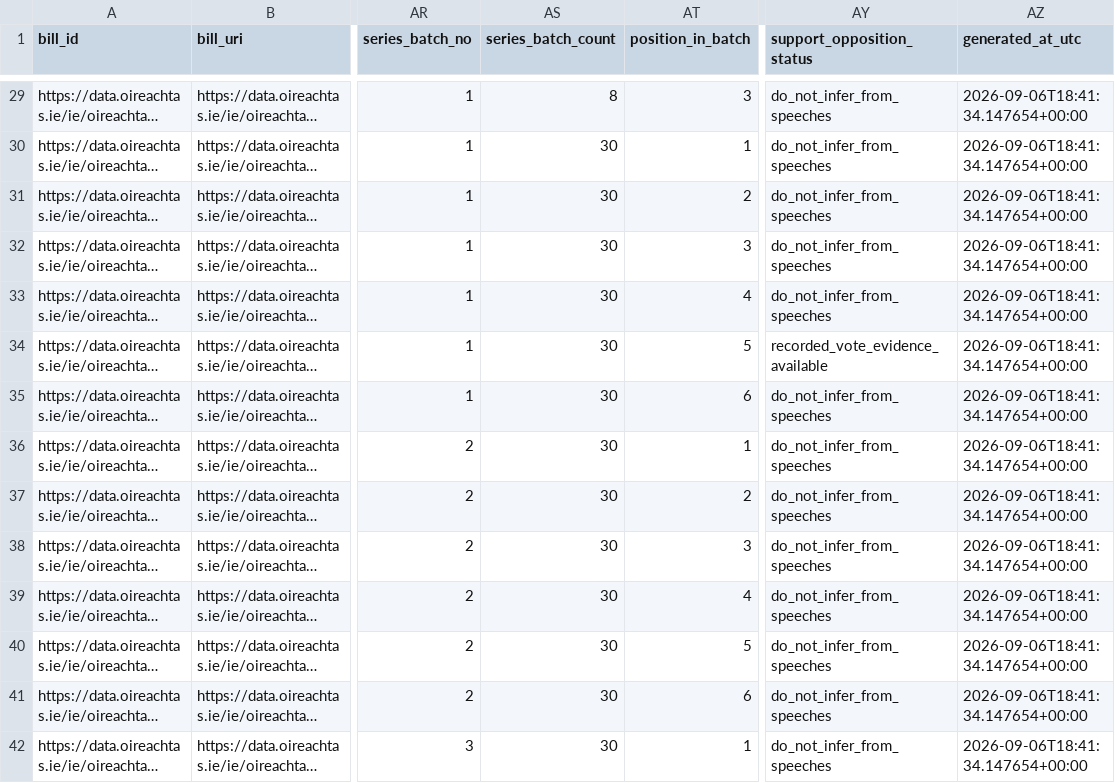
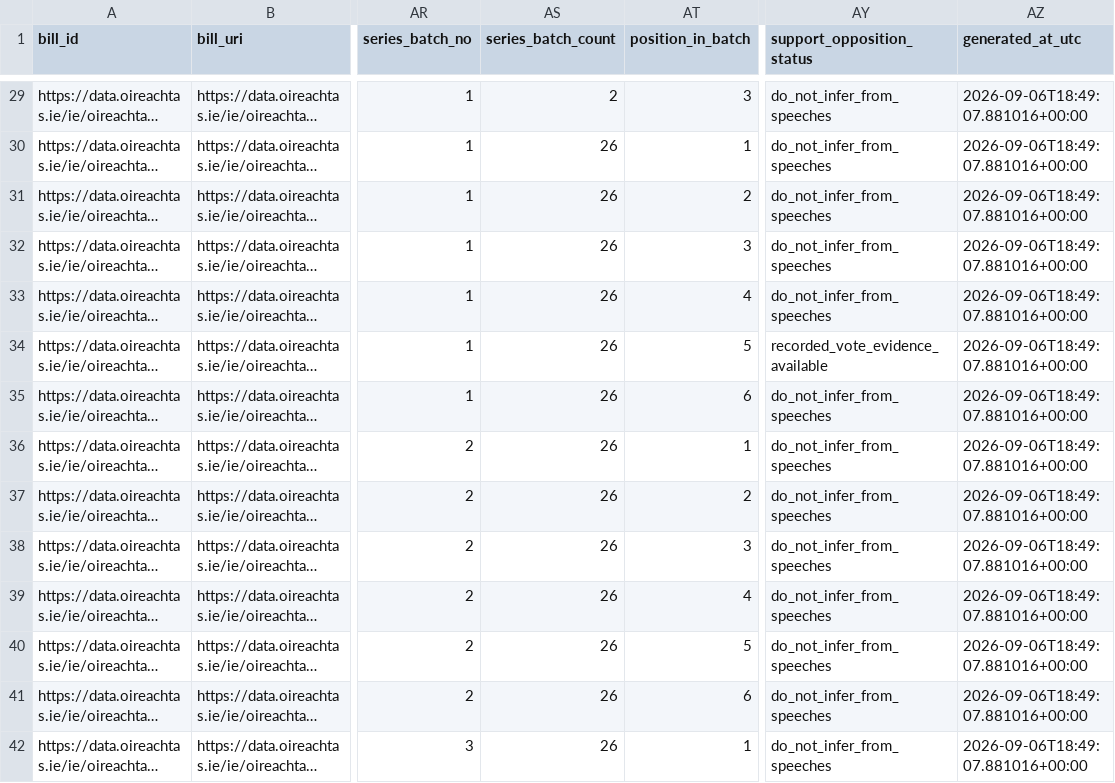
Before and after one commit to eirepolitic/eirepolitic-data-pipeline, a CSV file: diagnostics/bill-content-snapshot-90d/bill_series_candidates.csv, drawn as a sheet; only a part is shown, gaps mark what is left out; long unchanged cells end in …; the diff covers the shown part only; the diff names each change by its address in the sheet, - before the commit and + after, or states it on an @@ line.

```diff
--- a/diagnostics/bill-content-snapshot-90d/bill_series_candidates.csv
+++ b/diagnostics/bill-content-snapshot-90d/bill_series_candidates.csv
-AS29 (series_batch_count): 8
+AS29 (series_batch_count): 2
-AZ29:AZ42 (generated_at_utc): 2026-09-06T18:41:34.147654+00:00
+AZ29:AZ42 (generated_at_utc): 2026-09-06T18:49:07.881016+00:00
-AS30:AS42 (series_batch_count): 30
+AS30:AS42 (series_batch_count): 26
```
Also changed, not shown: 56 edited cells elsewhere in this file, diagnostics/bill-content-snapshot-90d/bill_content_snapshot.csv, diagnostics/bill-content-snapshot-90d/sample_batch.csv, 2 other files.
